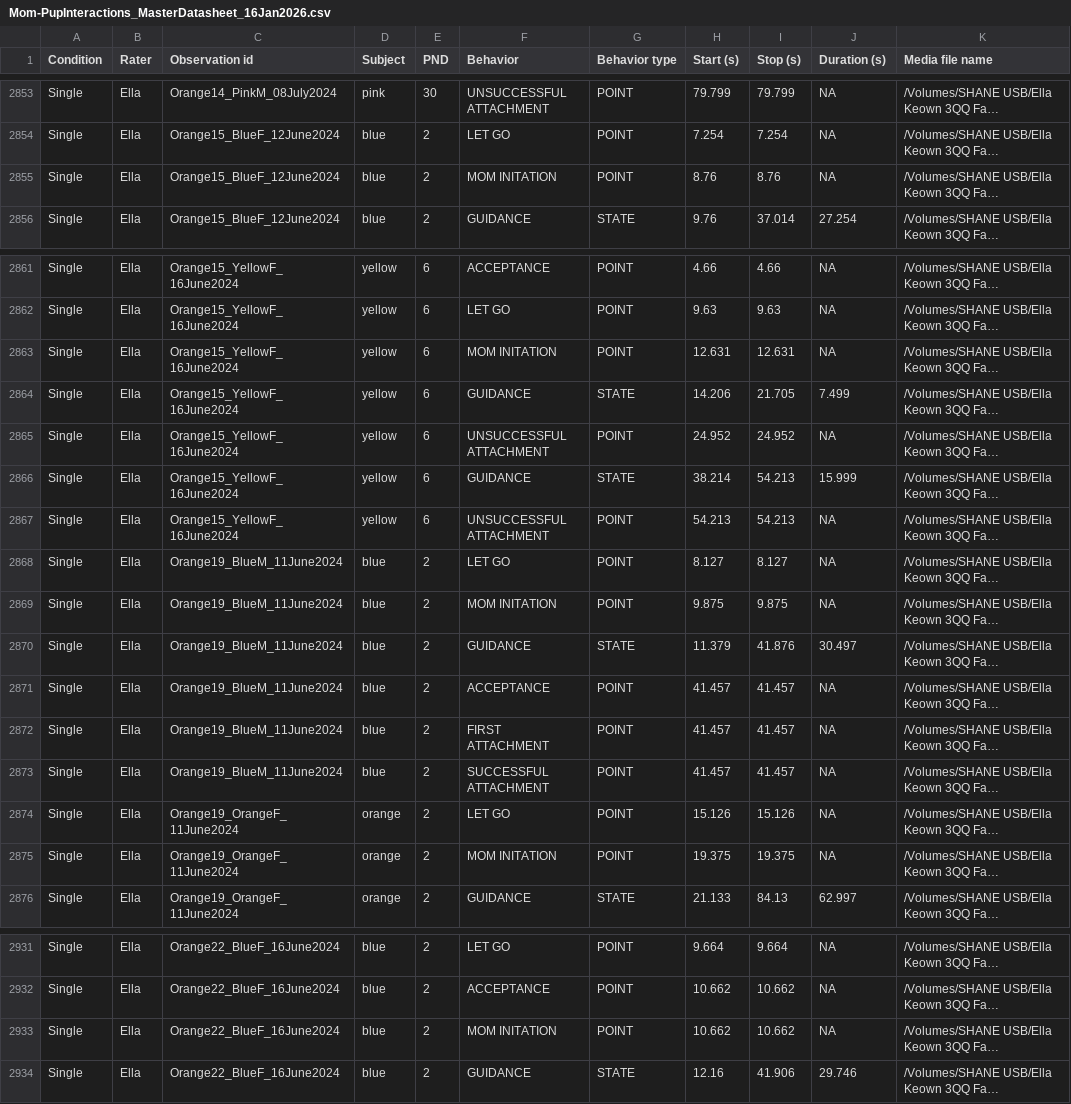
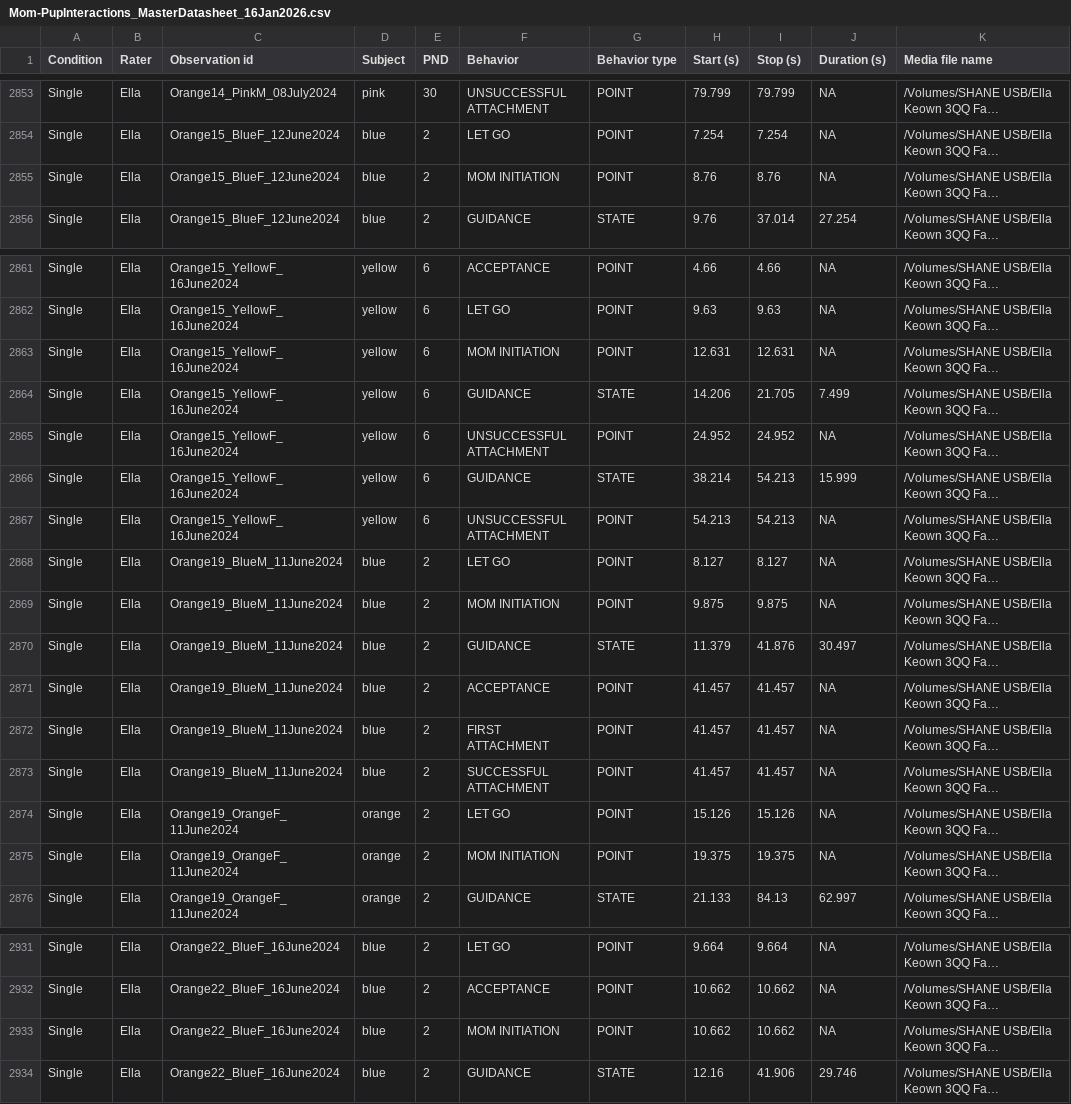
Before and after one commit to tangtanguo/QMEE, a CSV file: Mom-PupInteractions_MasterDatasheet_16Jan2026.csv, drawn as a sheet; only a part is shown, gaps mark what is left out; long unchanged cells end in …; the diff covers the shown part only; the diff names each change by its address in the sheet, - before the commit and + after, or states it on an @@ line.

```diff
--- a/Mom-PupInteractions_MasterDatasheet_16Jan2026.csv
+++ b/Mom-PupInteractions_MasterDatasheet_16Jan2026.csv
-F2855 (Behavior): MOM INITATION
+F2855 (Behavior): MOM INITIATION
-F2863 (Behavior): MOM INITATION
+F2863 (Behavior): MOM INITIATION
-F2869 (Behavior): MOM INITATION
+F2869 (Behavior): MOM INITIATION
-F2875 (Behavior): MOM INITATION
+F2875 (Behavior): MOM INITIATION
-F2933 (Behavior): MOM INITATION
+F2933 (Behavior): MOM INITIATION
```
Also changed, not shown: 64 edited cells elsewhere in this file, 4 other files.
